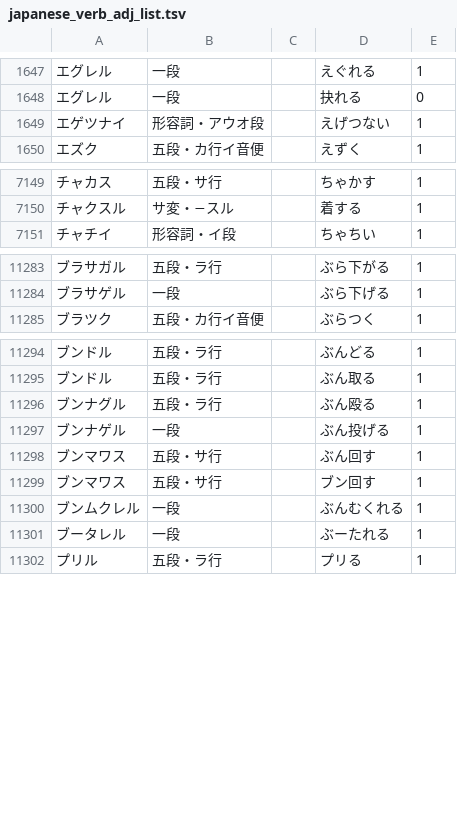
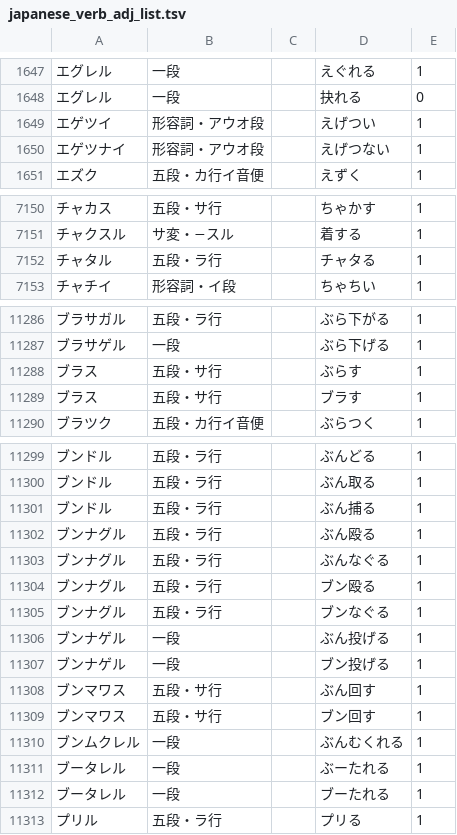
Before and after one commit to hiroshi-manabe/japanese_verb_adj_list, a TSV file: japanese_verb_adj_list.tsv, drawn as a sheet; only a part is shown, gaps mark what is left out; the diff covers the shown part only; the diff names each change by its address in the sheet, - before the commit and + after, or states it on an @@ line.

Commit message:
Added words.

```diff
--- a/japanese_verb_adj_list.tsv
+++ b/japanese_verb_adj_list.tsv
+row 1649: エゲツイ | 形容詞・アウオ段 |  | えげつい | 1
+row 7152: チャタル | 五段・ラ行 |  | チャタる | 1
+row 11288: ブラス | 五段・サ行 |  | ぶらす | 1
+row 11289: ブラス | 五段・サ行 |  | ブラす | 1
+row 11301: ブンドル | 五段・ラ行 |  | ぶん捕る | 1
+row 11303: ブンナグル | 五段・ラ行 |  | ぶんなぐる | 1
+row 11304: ブンナグル | 五段・ラ行 |  | ブン殴る | 1
+row 11305: ブンナグル | 五段・ラ行 |  | ブンなぐる | 1
+row 11307: ブンナゲル | 一段 |  | ブン投げる | 1
+row 11312: ブータレル | 一段 |  | ブーたれる | 1
```
Also changed, not shown: 1 added row elsewhere in this file.
